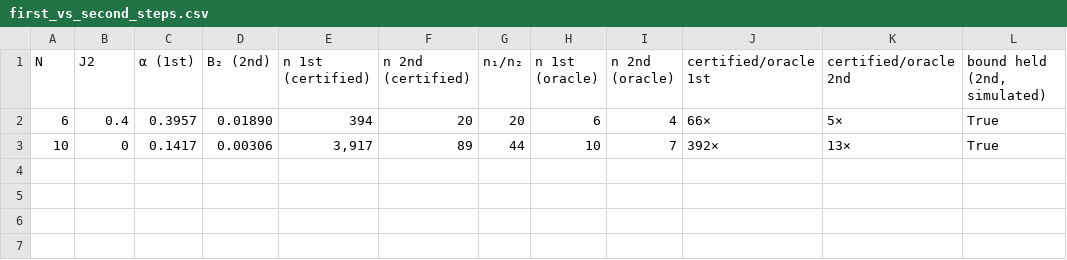
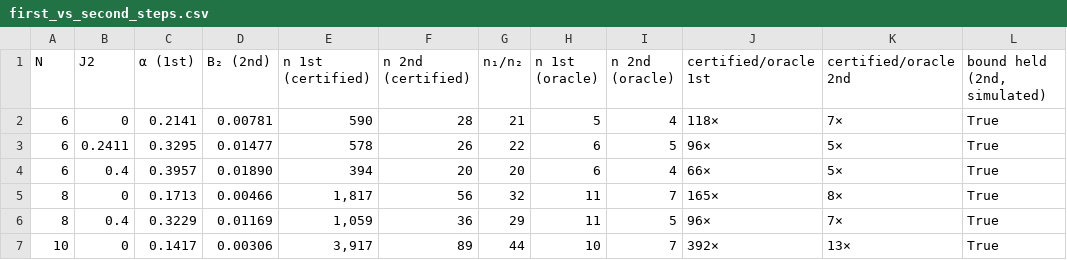
Before and after one commit to aaronseymour7/CLAUDE, a CSV file: j1j2_filter/results/tables/first_vs_second_steps.csv, drawn as a sheet.

```diff
--- a/j1j2_filter/results/tables/first_vs_second_steps.csv
+++ b/j1j2_filter/results/tables/first_vs_second_steps.csv
@@ -1,3 +1,7 @@
 N,J2,α (1st),B₂ (2nd),n 1st (certified),n 2nd (certified),n₁/n₂,n 1st (oracle),n 2nd (oracle),certified/oracle 1st,certified/oracle 2nd,"bound held (2nd, simulated)"
+6,0,0.2141,0.00781,590,28,21,5,4,118×,7×,True
+6,0.2411,0.3295,0.01477,578,26,22,6,5,96×,5×,True
 6,0.4,0.3957,0.01890,394,20,20,6,4,66×,5×,True
+8,0,0.1713,0.00466,"1,817",56,32,11,7,165×,8×,True
+8,0.4,0.3229,0.01169,"1,059",36,29,11,5,96×,7×,True
 10,0,0.1417,0.00306,"3,917",89,44,10,7,392×,13×,True
```
Also changed, not shown: j1j2_filter/results/tables/first_vs_second_gates.csv, 4 other files.
